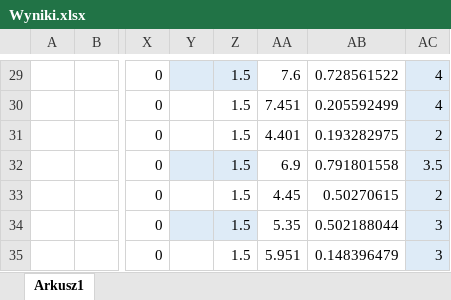
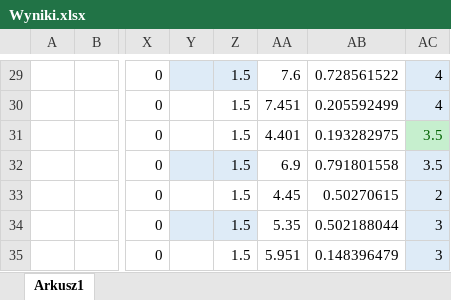
Before and after one commit to mpenarprz/InformatykaA1, an Excel workbook: Wyniki.xlsx, sheet Arkusz1, drawn as a sheet; only a part is shown, gaps mark what is left out; values as stored, in another font and other column widths than the file's, no borders; table styles not drawn; the diff names each change by its address in the sheet, - before the commit and + after, or states it on an @@ line.

Commit message:
Poprawka 1

```diff
--- a/Wyniki.xlsx (sheet Arkusz1)
+++ b/Wyniki.xlsx (sheet Arkusz1)
-AC31: 2
+AC31: 3.5
@@ AC31 fill: #DEEBF7 → #C6EFCE, text colour: black → #006100 @@
```
